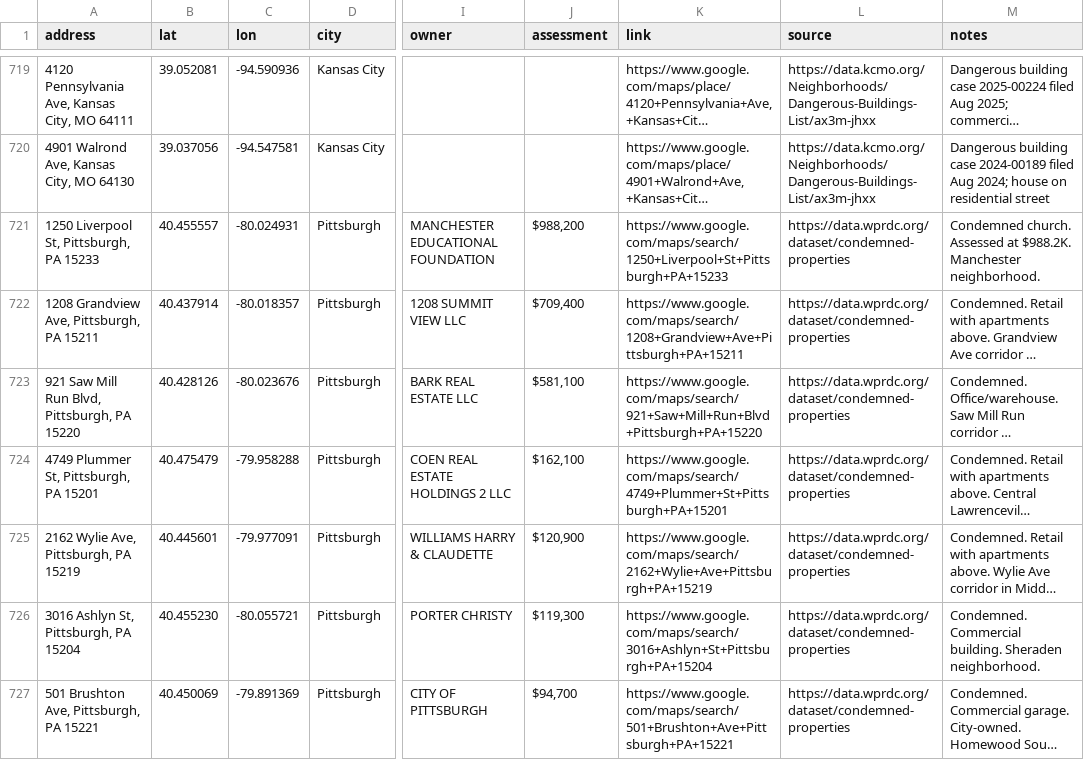
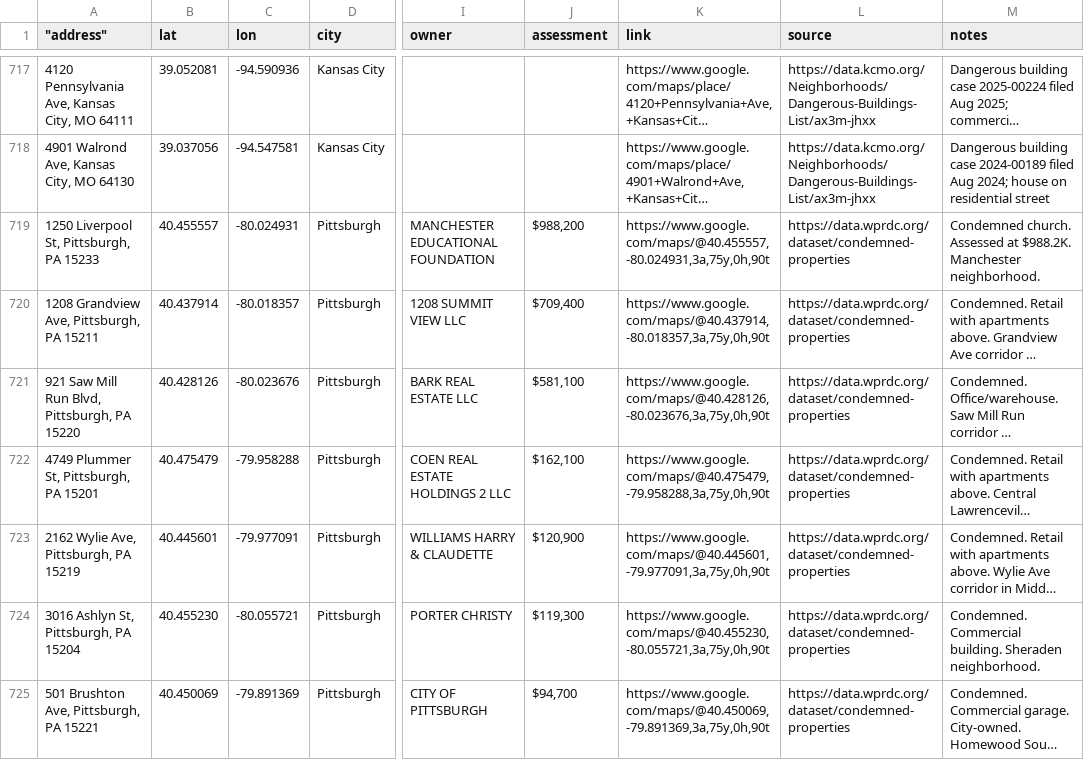
Before and after one commit to coldapache/AbandonedAmerica, a CSV file: Abandoned America - Abandoned or Unused Properties.csv, drawn as a sheet; only a part is shown, gaps mark what is left out; long unchanged cells end in …; addresses are those after the commit; the diff covers the shown part only; the diff names each change by its address in the sheet, - before the commit and + after, or states it on an @@ line.

```diff
--- a/Abandoned America - Abandoned or Unused Properties.csv
+++ b/Abandoned America - Abandoned or Unused Properties.csv
-A1: address
+A1: "address"
-K719 (link): https://www.google.com/maps/search/1250+Liverpool+St+Pittsburgh+PA+15233
+K719 (link): https://www.google.com/maps/@40.455557,-80.024931,3a,75y,0h,90t
-K720 (link): https://www.google.com/maps/search/1208+Grandview+Ave+Pittsburgh+PA+15211
+K720 (link): https://www.google.com/maps/@40.437914,-80.018357,3a,75y,0h,90t
-K721 (link): https://www.google.com/maps/search/921+Saw+Mill+Run+Blvd+Pittsburgh+PA+15220
+K721 (link): https://www.google.com/maps/@40.428126,-80.023676,3a,75y,0h,90t
-K722 (link): https://www.google.com/maps/search/4749+Plummer+St+Pittsburgh+PA+15201
+K722 (link): https://www.google.com/maps/@40.475479,-79.958288,3a,75y,0h,90t
-K723 (link): https://www.google.com/maps/search/2162+Wylie+Ave+Pittsburgh+PA+15219
+K723 (link): https://www.google.com/maps/@40.445601,-79.977091,3a,75y,0h,90t
-K724 (link): https://www.google.com/maps/search/3016+Ashlyn+St+Pittsburgh+PA+15204
+K724 (link): https://www.google.com/maps/@40.455230,-80.055721,3a,75y,0h,90t
-K725 (link): https://www.google.com/maps/search/501+Brushton+Ave+Pittsburgh+PA+15221
+K725 (link): https://www.google.com/maps/@40.450069,-79.891369,3a,75y,0h,90t
```
Also changed, not shown: 2 removed rows and 146 edited cells elsewhere in this file.
